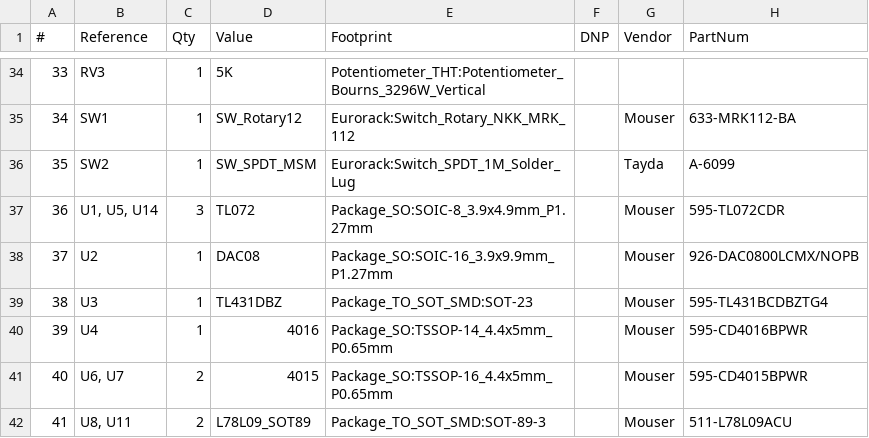
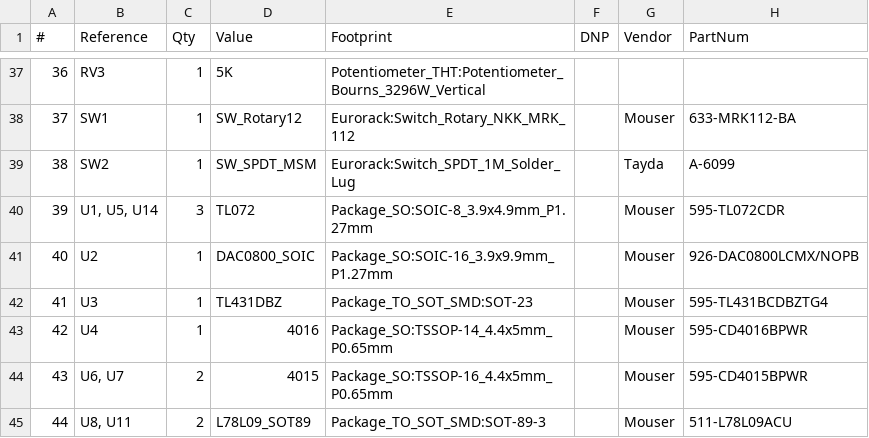
Before and after one commit to thismatters/EurorackTuringMachine, a CSV file: turing-machine.csv, drawn as a sheet; only a part is shown, gaps mark what is left out; addresses are those after the commit; the diff covers the shown part only; the diff names each change by its address in the sheet, - before the commit and + after, or states it on an @@ line.

```diff
--- a/turing-machine.csv
+++ b/turing-machine.csv
@@ column A (#) renumbered from row 3 down @@
-D41 (Value): DAC08
+D41 (Value): DAC0800_SOIC
```
Also changed, not shown: 6 added rows, 3 removed rows and 14 edited cells elsewhere in this file.
